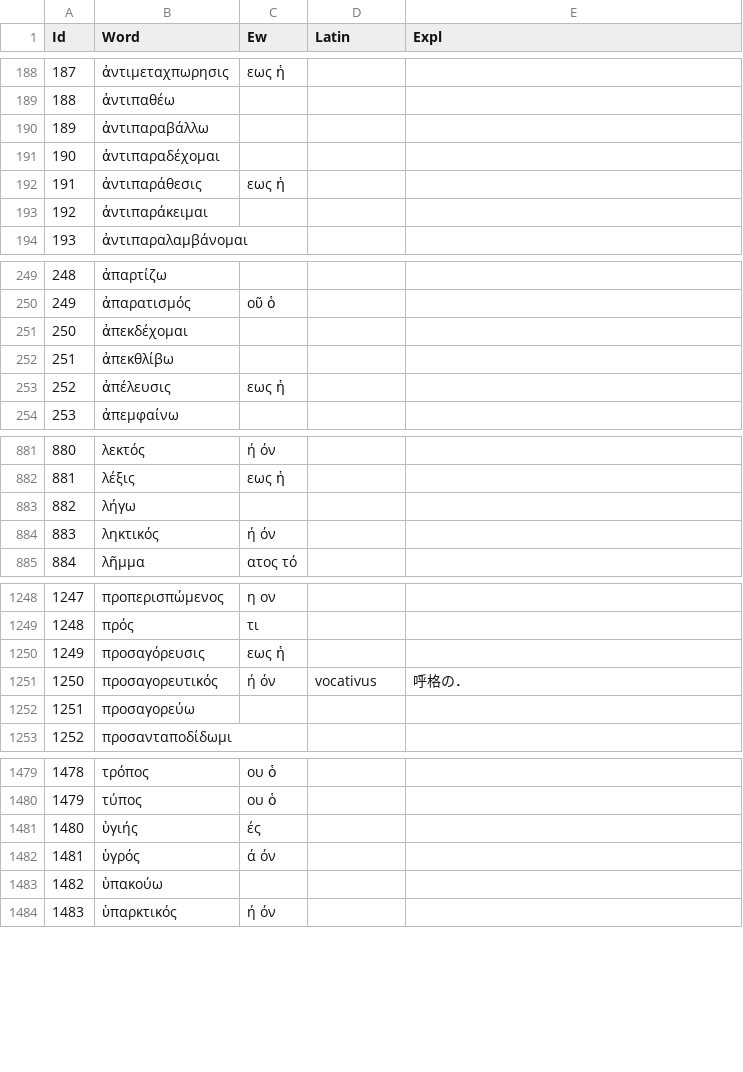
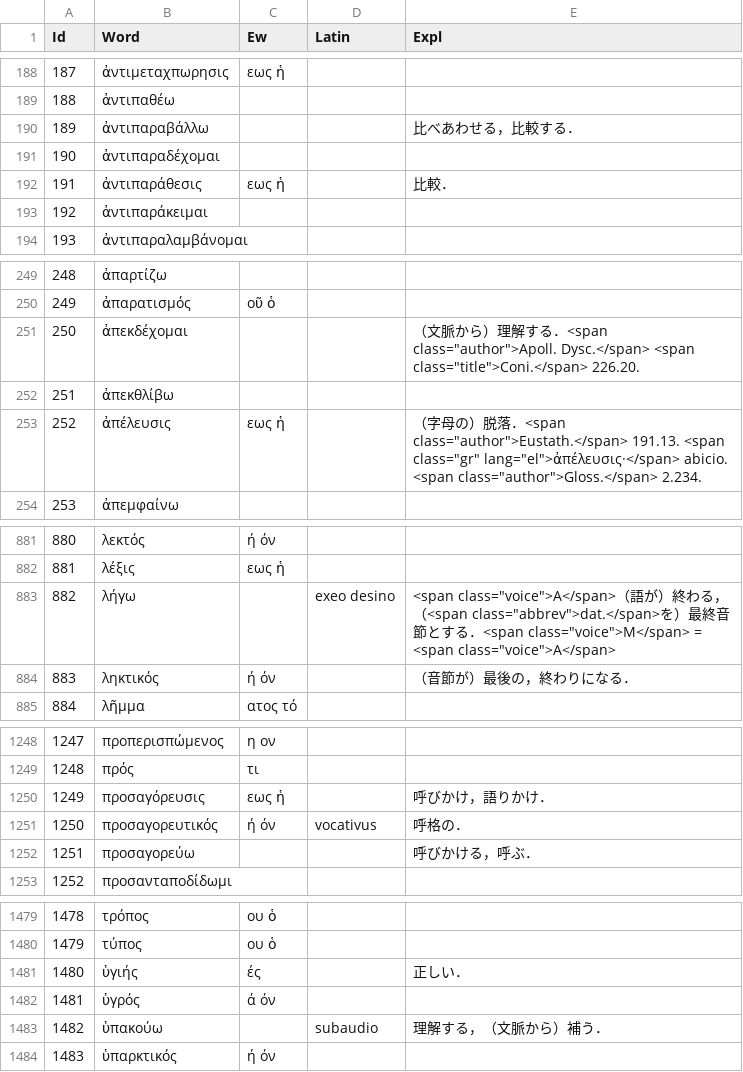
Before and after one commit to ncrt035/lexiconGrammaticum, a CSV file: wordList.csv, drawn as a sheet; only a part is shown, gaps mark what is left out; the diff covers the shown part only.

```diff
--- a/wordList.csv
+++ b/wordList.csv
@@ -189,5 +189,5 @@ Id,Word,Ew,Latin,Expl
 188,ἀντιπαθέω,,,
-189,ἀντιπαραβάλλω,,,
+189,ἀντιπαραβάλλω,,,比べあわせる，比較する．
 190,ἀντιπαραδέχομαι,,,
-191,ἀντιπαράθεσις,εως ἡ,,
+191,ἀντιπαράθεσις,εως ἡ,,比較．
 192,ἀντιπαράκειμαι,,,
@@ -250,5 +250,5 @@ Id,Word,Ew,Latin,Expl
 249,ἀπαρατισμός,οῦ ὁ,,
-250,ἀπεκδέχομαι,,,
+250,ἀπεκδέχομαι,,,"（文脈から）理解する．<span class=""author"">Apoll. Dysc.</span> <span class=""title"">Coni.</span> 226.20."
 251,ἀπεκθλίβω,,,
-252,ἀπέλευσις,εως ἡ,,
+252,ἀπέλευσις,εως ἡ,,"（字母の）脱落．<span class=""author"">Eustath.</span> 191.13. <span class=""gr"" lang=""el"">ἀπέλευσις·</span> abicio. <span class=""author"">Gloss.</span> 2.234."
 253,ἀπεμφαίνω,,,
@@ -882,4 +882,4 @@ Id,Word,Ew,Latin,Expl
 881,λέξις,εως ἡ,,
-882,λήγω,,,
-883,ληκτικός,ή όν,,
+882,λήγω,,exeo desino,"<span class=""voice"">A</span>（語が）終わる，（<span class=""abbrev"">dat.</span>を）最終音節とする．<span class=""voice"">M</span> = <span class=""voice"">A</span>"
+883,ληκτικός,ή όν,,（音節が）最後の，終わりになる．
 884,λῆμμα,ατος τό,,
@@ -1249,5 +1249,5 @@ Id,Word,Ew,Latin,Expl
 1248,πρός,τι,,
-1249,προσαγόρευσις,εως ἡ,,
+1249,προσαγόρευσις,εως ἡ,,呼びかけ，語りかけ．
 1250,προσαγορευτικός,ή όν,vocativus,呼格の．
-1251,προσαγορεύω,,,
+1251,προσαγορεύω,,,呼びかける，呼ぶ．
 1252,προσανταποδίδωμι,,,
@@ -1480,5 +1480,5 @@ Id,Word,Ew,Latin,Expl
 1479,τύπος,ου ὁ,,
-1480,ὑγιής,ές,,
+1480,ὑγιής,ές,,正しい．
 1481,ὑγρός,ά όν,,
-1482,ὑπακούω,,,
+1482,ὑπακούω,,subaudio,理解する，（文脈から）補う．
 1483,ὑπαρκτικός,ή όν,,
```
Also changed, not shown: 20 edited cells elsewhere in this file.
